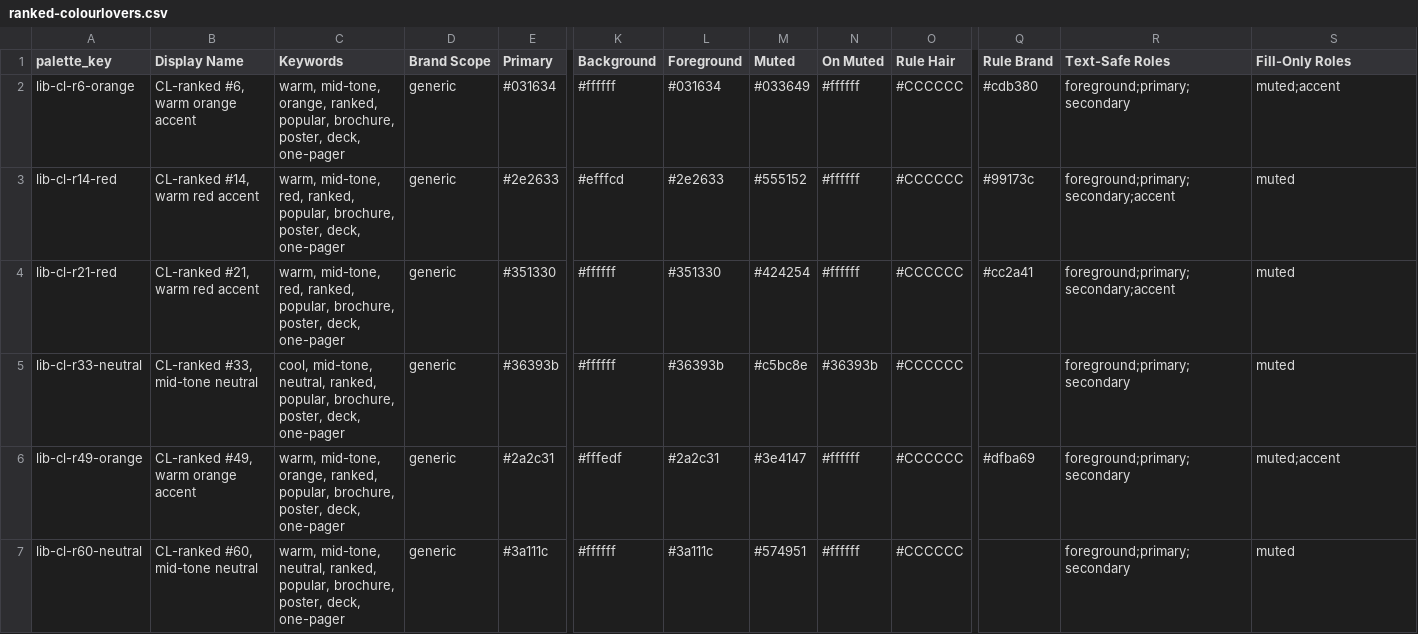
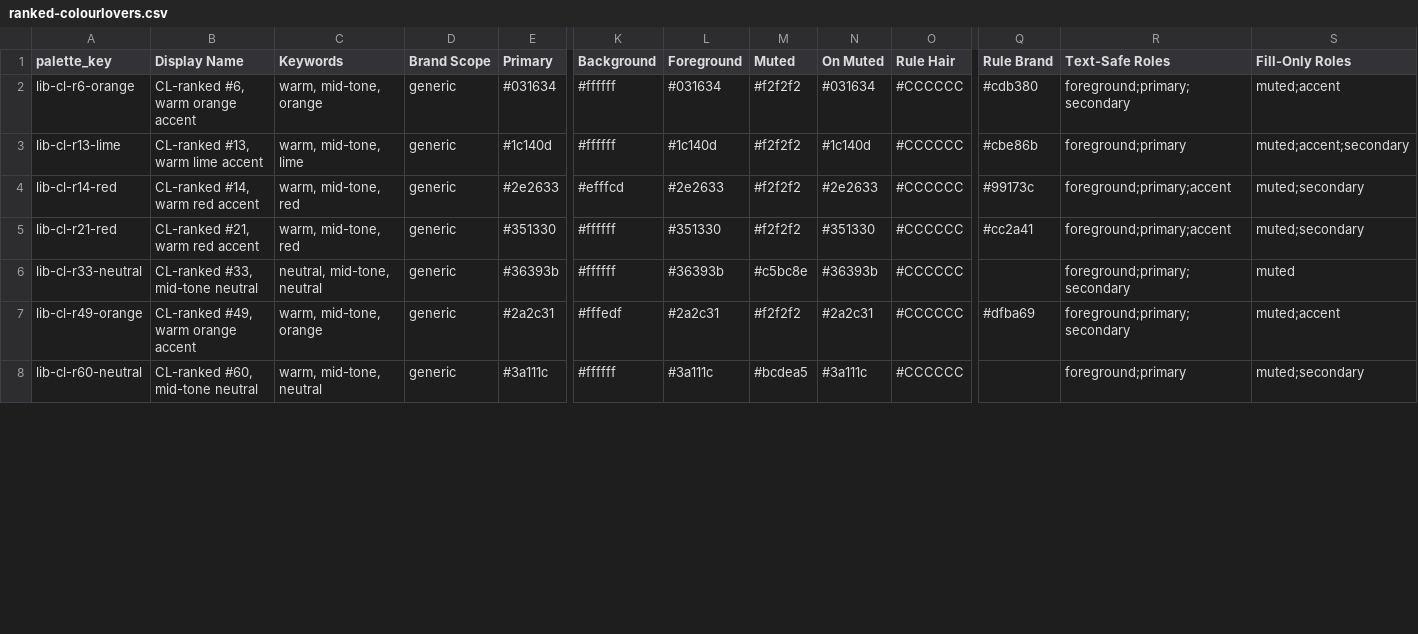
Before and after one commit to Magazem/Smart-design, a CSV file: research/library/palettes/ranked-colourlovers.csv, drawn as a sheet; only a part is shown, gaps mark what is left out; addresses are those after the commit; rows hold the shown columns only; the diff covers the shown part only; the diff names each change by its address in the sheet, - before the commit and + after, or states it on an @@ line.

```diff
--- a/research/library/palettes/ranked-colourlovers.csv
+++ b/research/library/palettes/ranked-colourlovers.csv
-C2 (Keywords): warm, mid-tone, orange, ranked, popular, brochure, poster, deck, one-pager
+C2 (Keywords): warm, mid-tone, orange
-M2 (Muted): #033649
+M2 (Muted): #f2f2f2
-N2 (On Muted): #ffffff
+N2 (On Muted): #031634
+row 3: lib-cl-r13-lime | CL-ranked #13, warm lime accent | warm, mid-tone, lime | generic | #1c140d | #ffffff | #1c140d | #f2f2f2 | #1c140d | #CCCCCC | #cbe86b | foreground;primary | muted;accent;secondary
-C4:C5 (Keywords): warm, mid-tone, red, ranked, popular, brochure, poster, deck, one-pager
+C4:C5 (Keywords): warm, mid-tone, red
-M4 (Muted): #555152
+M4 (Muted): #f2f2f2
-N4 (On Muted): #ffffff
+N4 (On Muted): #2e2633
-R4:R5 (Text-Safe Roles): foreground;primary;secondary;accent
+R4:R5 (Text-Safe Roles): foreground;primary;accent
-S4:S5 (Fill-Only Roles): muted
+S4:S5 (Fill-Only Roles): muted;secondary
-M5 (Muted): #424254
+M5 (Muted): #f2f2f2
-N5 (On Muted): #ffffff
+N5 (On Muted): #351330
-C6 (Keywords): cool, mid-tone, neutral, ranked, popular, brochure, poster, deck, one-pager
+C6 (Keywords): neutral, mid-tone, neutral
-C7 (Keywords): warm, mid-tone, orange, ranked, popular, brochure, poster, deck, one-pager
+C7 (Keywords): warm, mid-tone, orange
-M7 (Muted): #3e4147
+M7 (Muted): #f2f2f2
-N7 (On Muted): #ffffff
+N7 (On Muted): #2a2c31
-C8 (Keywords): warm, mid-tone, neutral, ranked, popular, brochure, poster, deck, one-pager
+C8 (Keywords): warm, mid-tone, neutral
-M8 (Muted): #574951
+M8 (Muted): #bcdea5
-N8 (On Muted): #ffffff
+N8 (On Muted): #3a111c
-R8 (Text-Safe Roles): foreground;primary;secondary
+R8 (Text-Safe Roles): foreground;primary
-S8 (Fill-Only Roles): muted
+S8 (Fill-Only Roles): muted;secondary
```
Also changed, not shown: 1 removed row and 29 edited cells elsewhere in this file, research/provenance/palettes-ranked-colourlovers.csv, skill/document-design-intelligence/data/base/palettes.csv, 5 other files.
